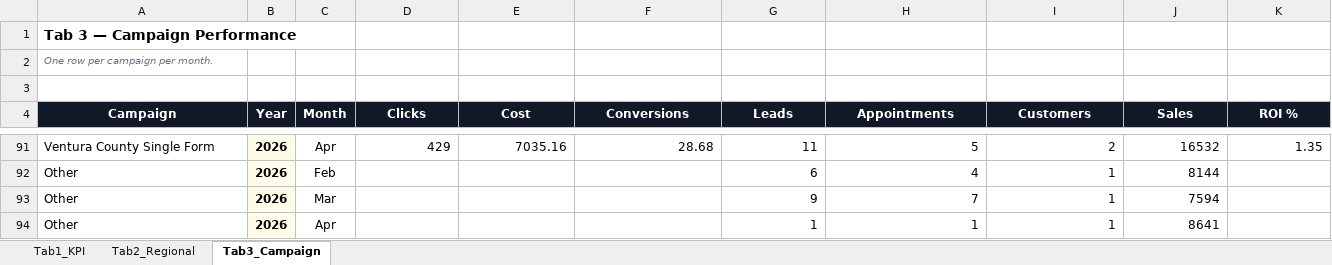
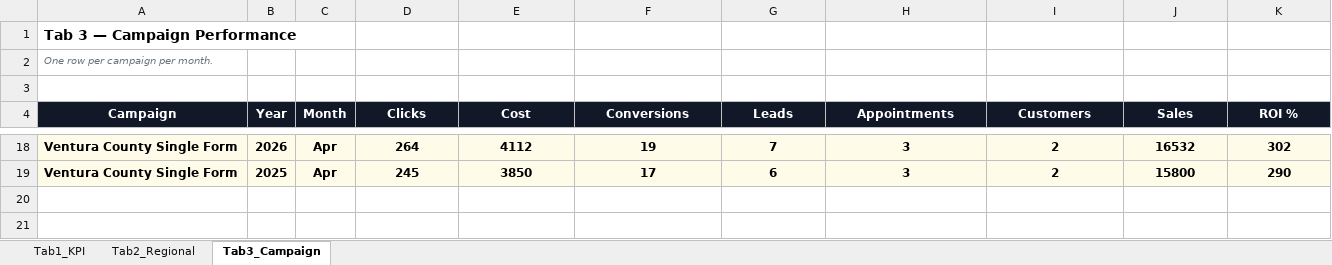
Before and after one commit to panpanlsw-ops/Google-Dashboard, an Excel workbook: dashboard_data.xlsx, sheet Tab3_Campaign, drawn as a sheet; only a part is shown, gaps mark what is left out; values as stored, in another font and other column widths than the file's, no borders; removed rows and columns are numbered as before the commit, all else as after; the diff covers the shown part only; the diff names each change by its address in the sheet, - before the commit and + after, or states it on an @@ line.

```diff
--- a/dashboard_data.xlsx (sheet Tab3_Campaign)
+++ b/dashboard_data.xlsx (sheet Tab3_Campaign)
@@ A18 fill: none → #FEFCE8, bold: off → on @@
@@ C18:K18 fill: none → #FEFCE8, bold: off → on @@
-D18 (Clicks): 429
+D18 (Clicks): 264
-D18:K18 alignment: right
+D18:K18 alignment: center
-E18 (Cost): 7035.16
+E18 (Cost): 4112
-F18 (Conversions): 28.68
+F18 (Conversions): 19
-G18 (Leads): 11
+G18 (Leads): 7
-H18 (Appointments): 5
+H18 (Appointments): 3
-K18 (ROI %): 1.35
+K18 (ROI %): 302
-row 92: Other | 2026 | Feb |  |  |  | 6 | 4 | 1 | 8144
-row 93: Other | 2026 | Mar |  |  |  | 9 | 7 | 1 | 7594
-row 94: Other | 2026 | Apr |  |  |  | 1 | 1 | 1 | 8641
+row 19: Ventura County Single Form | 2025 | Apr | 245 | 3850 | 17 | 6 | 3 | 2 | 15800 | 290
```
Also changed, not shown: 13 added rows and 86 removed rows elsewhere in this sheet, sheet Tab1_KPI, sheet Tab2_Regional, 1 other file.
